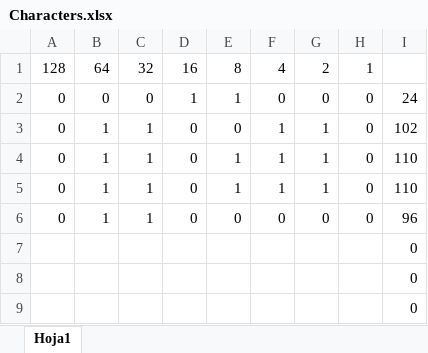
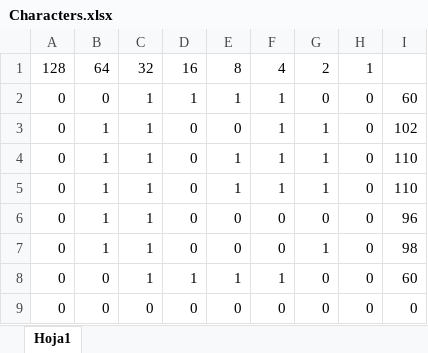
Before and after one commit to Commnets/EMULATORS, an Excel workbook: docs/C64Data/Characters.xlsx, sheet Hoja1, drawn as a sheet; values as stored, in another font and other column widths than the file's, no borders; conditional formats not drawn; removed rows and columns are numbered as before the commit, all else as after; the diff names each change by its address in the sheet, - before the commit and + after, or states it on an @@ line.

```diff
--- a/docs/C64Data/Characters.xlsx (sheet Hoja1)
+++ b/docs/C64Data/Characters.xlsx (sheet Hoja1)
-C2: 0
+C2: 1
-F2: 0
+F2: 1
-I2: 24
+I2: 60
-row 7:  |  |  |  |  |  |  |  | 0
-row 8:  |  |  |  |  |  |  |  | 0
-row 9:  |  |  |  |  |  |  |  | 0
+row 7: 0 | 1 | 1 | 0 | 0 | 0 | 1 | 0 | 98
+row 8: 0 | 0 | 1 | 1 | 1 | 1 | 0 | 0 | 60
+row 9: 0 | 0 | 0 | 0 | 0 | 0 | 0 | 0 | 0
```
Also changed, not shown: 44 other files.
